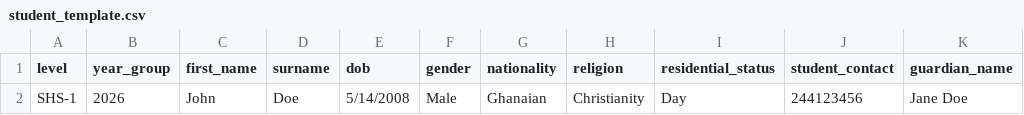
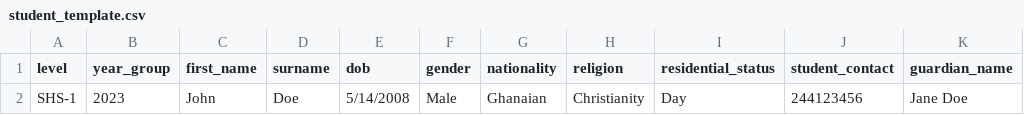
Before and after one commit to ZerroBug/FTCSMS, a CSV file: assets/templates/student_template.csv, drawn as a sheet; only a part is shown; the diff names each change by its address in the sheet, - before the commit and + after, or states it on an @@ line.

Commit message:
Updated

```diff
--- a/assets/templates/student_template.csv
+++ b/assets/templates/student_template.csv
-B2 (year_group): 2026
+B2 (year_group): 2023
```
